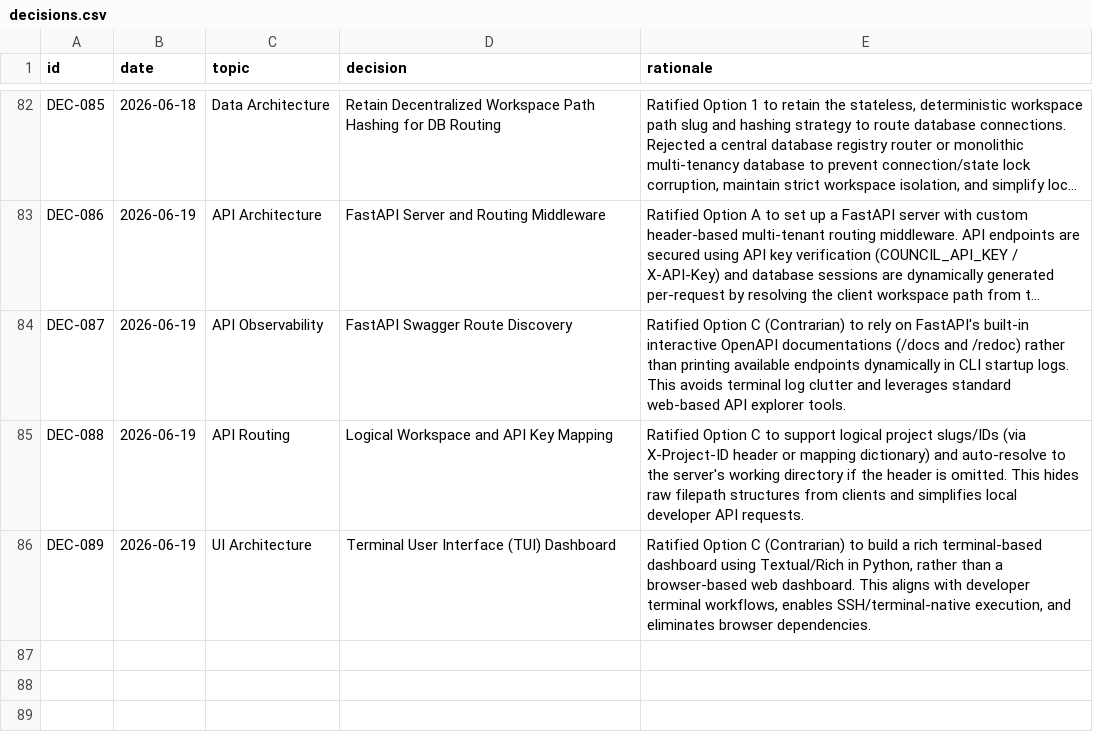
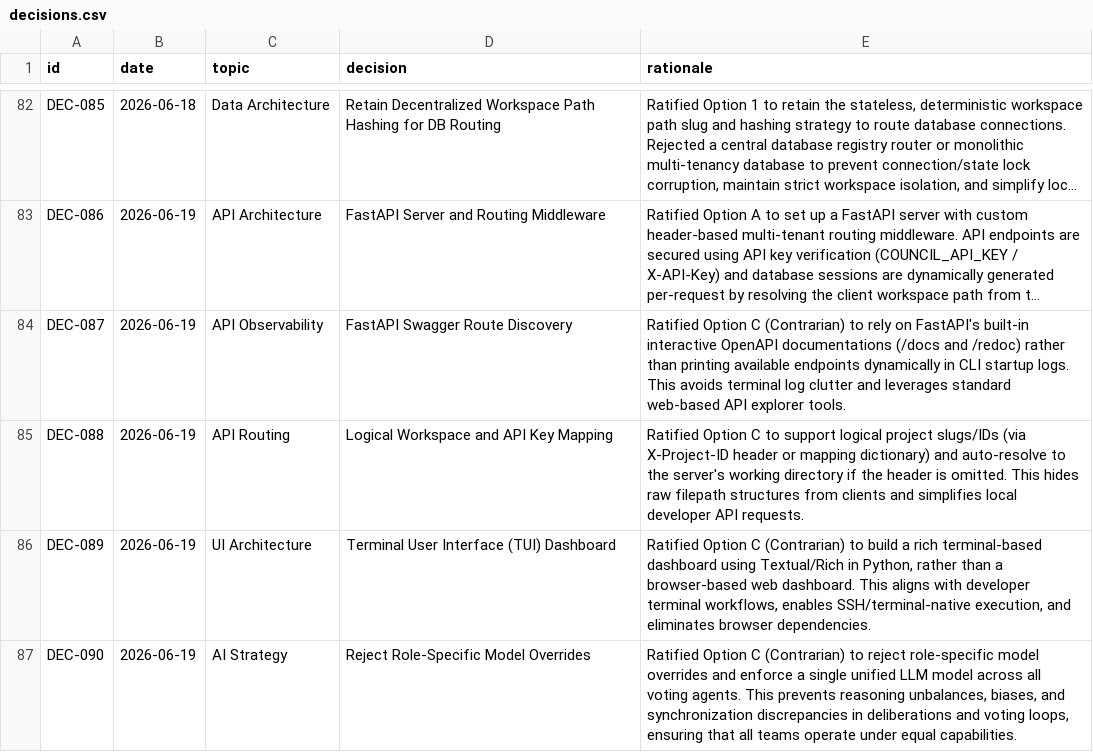
Before and after one commit to suli-g/council-manager, a CSV file: .agents/decisions.csv, drawn as a sheet; only a part is shown, gaps mark what is left out; long unchanged cells end in …; the diff names each change by its address in the sheet, - before the commit and + after, or states it on an @@ line.

```diff
--- a/.agents/decisions.csv
+++ b/.agents/decisions.csv
+row 87: DEC-090 | 2026-06-19 | AI Strategy | Reject Role-Specific Model Overrides | Ratified Option C (Contrarian) to reject role-specific model overrides and enforce a single unified LLM model across all voting agents. This prevents reasoning unbalances, biases, and synchronization discrepancies in deliberations and voting loops, ensuring that all teams operate under equal capabilities.
```
Also changed, not shown: .agents/alternatives.csv, .agents/votes_manifest.csv, 1 other file.
